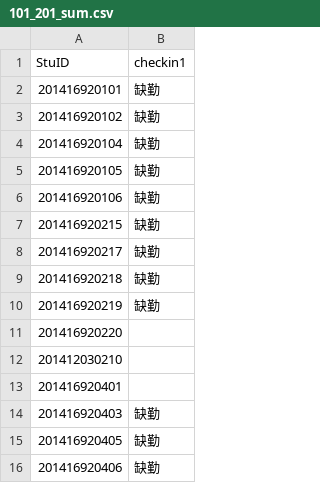
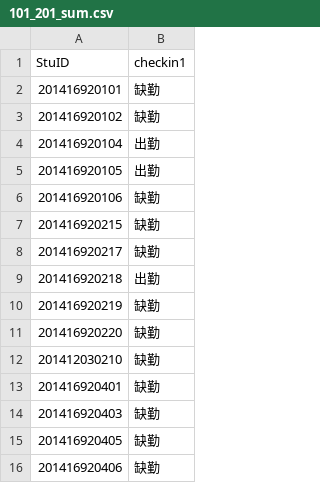
Before and after one commit to pajarnas/class_checkin_base_on_wechat, a CSV file: internal/checkin/101_201_sum.csv, drawn as a sheet.

```diff
--- a/internal/checkin/101_201_sum.csv
+++ b/internal/checkin/101_201_sum.csv
@@ -3,4 +3,4 @@ StuID,checkin1
 201416920102,缺勤
-201416920104,缺勤
-201416920105,缺勤
+201416920104,出勤
+201416920105,出勤
 201416920106,缺勤
@@ -8,7 +8,7 @@ StuID,checkin1
 201416920217,缺勤
-201416920218,缺勤
+201416920218,出勤
 201416920219,缺勤
-201416920220,
-201412030210,
-201416920401,
+201416920220,缺勤
+201412030210,缺勤
+201416920401,缺勤
 201416920403,缺勤
```
Also changed, not shown: internal/checkin/101_201_1_checkinDetail.csv, 28 other files.
